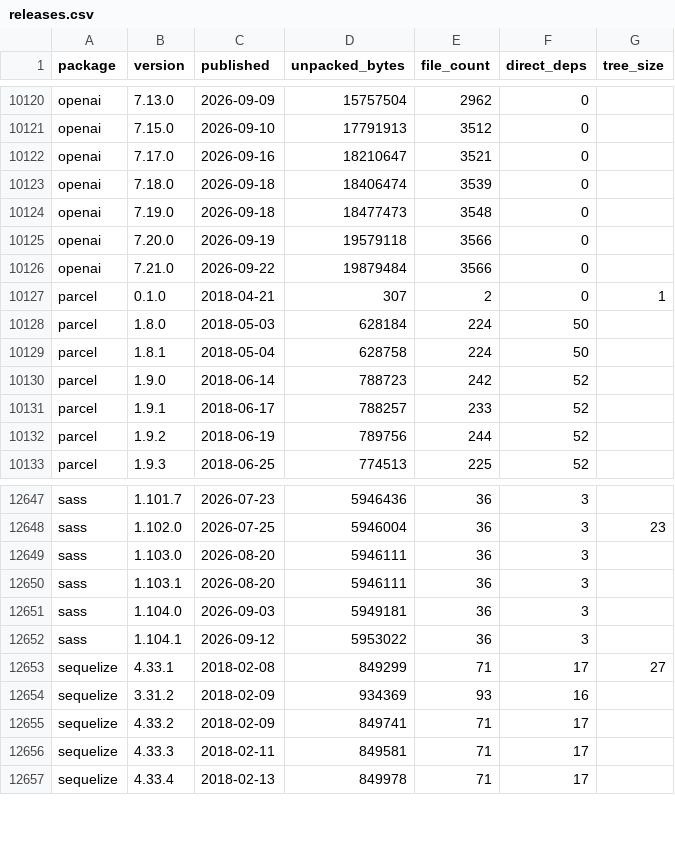
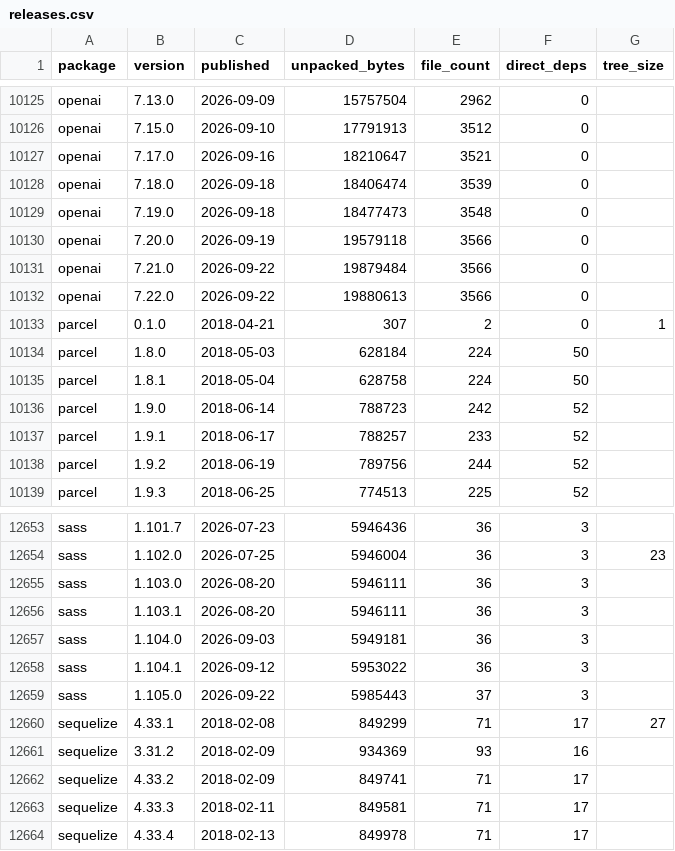
Before and after one commit to shwetankg07/great-consolidation, a CSV file: data/releases.csv, drawn as a sheet; only a part is shown, gaps mark what is left out; the diff covers the shown part only; the diff names each change by its address in the sheet, - before the commit and + after, or states it on an @@ line.

```diff
--- a/data/releases.csv
+++ b/data/releases.csv
+row 10132: openai | 7.22.0 | 2026-09-22 | 19880613 | 3566 | 0
+row 12659: sass | 1.105.0 | 2026-09-22 | 5985443 | 37 | 3
```
Also changed, not shown: 5 added rows elsewhere in this file, data/daily.csv, 3 other files.
